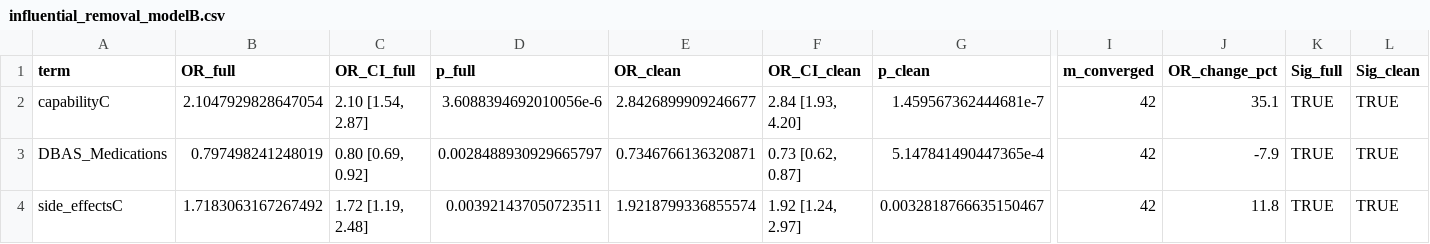
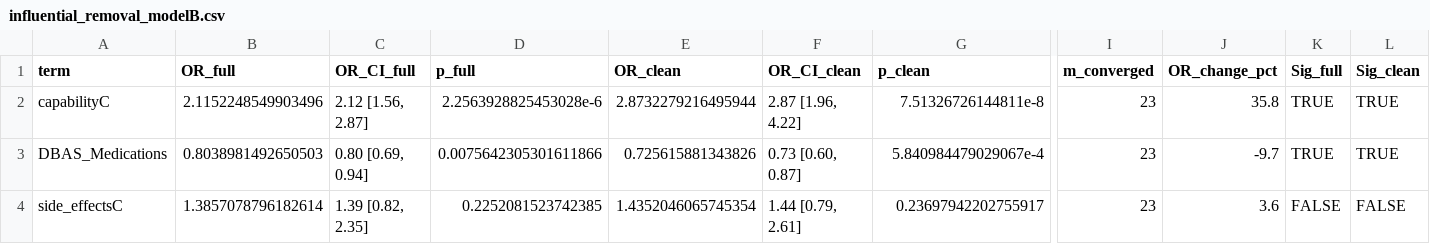
Before and after one commit to POCouture64/FINAL, a CSV file: influential_removal_modelB.csv, drawn as a sheet; only a part is shown, gaps mark what is left out; the diff covers the shown part only; the diff names each change by its address in the sheet, - before the commit and + after, or states it on an @@ line.

```diff
--- a/influential_removal_modelB.csv
+++ b/influential_removal_modelB.csv
-B2 (OR_full): 2.1047929828647054
+B2 (OR_full): 2.1152248549903496
-C2 (OR_CI_full): 2.10 [1.54, 2.87]
+C2 (OR_CI_full): 2.12 [1.56, 2.87]
-D2 (p_full): 3.6088394692010056e-6
+D2 (p_full): 2.2563928825453028e-6
-E2 (OR_clean): 2.8426899909246677
+E2 (OR_clean): 2.8732279216495944
-F2 (OR_CI_clean): 2.84 [1.93, 4.20]
+F2 (OR_CI_clean): 2.87 [1.96, 4.22]
-G2 (p_clean): 1.459567362444681e-7
+G2 (p_clean): 7.51326726144811e-8
-I2:I4 (m_converged): 42
+I2:I4 (m_converged): 23
-J2 (OR_change_pct): 35.1
+J2 (OR_change_pct): 35.8
-B3 (OR_full): 0.797498241248019
+B3 (OR_full): 0.8038981492650503
-C3 (OR_CI_full): 0.80 [0.69, 0.92]
+C3 (OR_CI_full): 0.80 [0.69, 0.94]
-D3 (p_full): 0.0028488930929665797
+D3 (p_full): 0.0075642305301611866
-E3 (OR_clean): 0.7346766136320871
+E3 (OR_clean): 0.725615881343826
-F3 (OR_CI_clean): 0.73 [0.62, 0.87]
+F3 (OR_CI_clean): 0.73 [0.60, 0.87]
-G3 (p_clean): 5.147841490447365e-4
+G3 (p_clean): 5.840984479029067e-4
-J3 (OR_change_pct): -7.9
+J3 (OR_change_pct): -9.7
-B4 (OR_full): 1.7183063167267492
+B4 (OR_full): 1.3857078796182614
-C4 (OR_CI_full): 1.72 [1.19, 2.48]
+C4 (OR_CI_full): 1.39 [0.82, 2.35]
-D4 (p_full): 0.003921437050723511
+D4 (p_full): 0.2252081523742385
-E4 (OR_clean): 1.9218799336855574
+E4 (OR_clean): 1.4352046065745354
-F4 (OR_CI_clean): 1.92 [1.24, 2.97]
+F4 (OR_CI_clean): 1.44 [0.79, 2.61]
-G4 (p_clean): 0.0032818766635150467
+G4 (p_clean): 0.23697942202755917
-J4 (OR_change_pct): 11.8
+J4 (OR_change_pct): 3.6
-K4 (Sig_full): TRUE
+K4 (Sig_full): FALSE
-L4 (Sig_clean): TRUE
+L4 (Sig_clean): FALSE
```
Also changed, not shown: 6 added rows, 5 removed rows and 25 edited cells elsewhere in this file, cv_by_imputation.csv, cv_fold_stability_modelB.csv, 16 other files.
